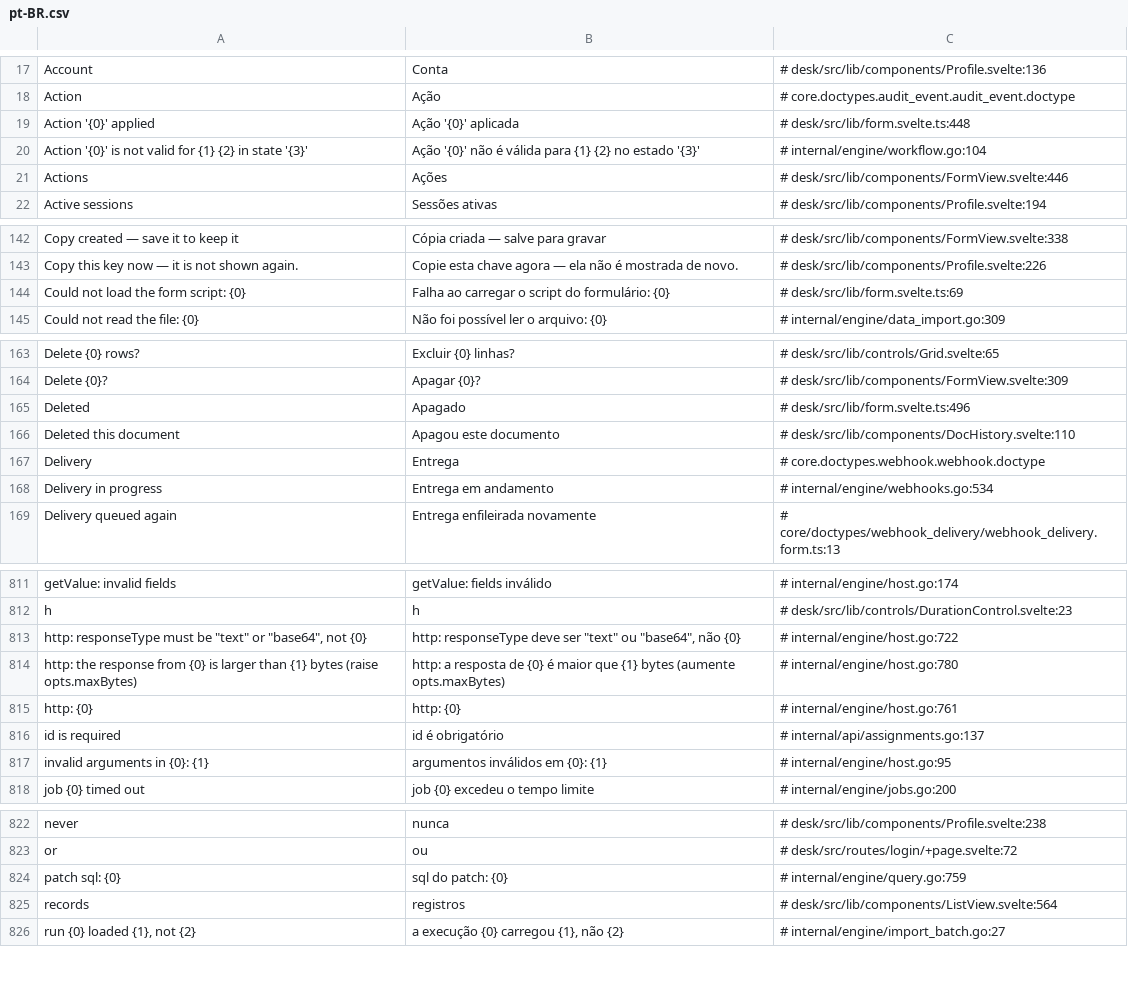
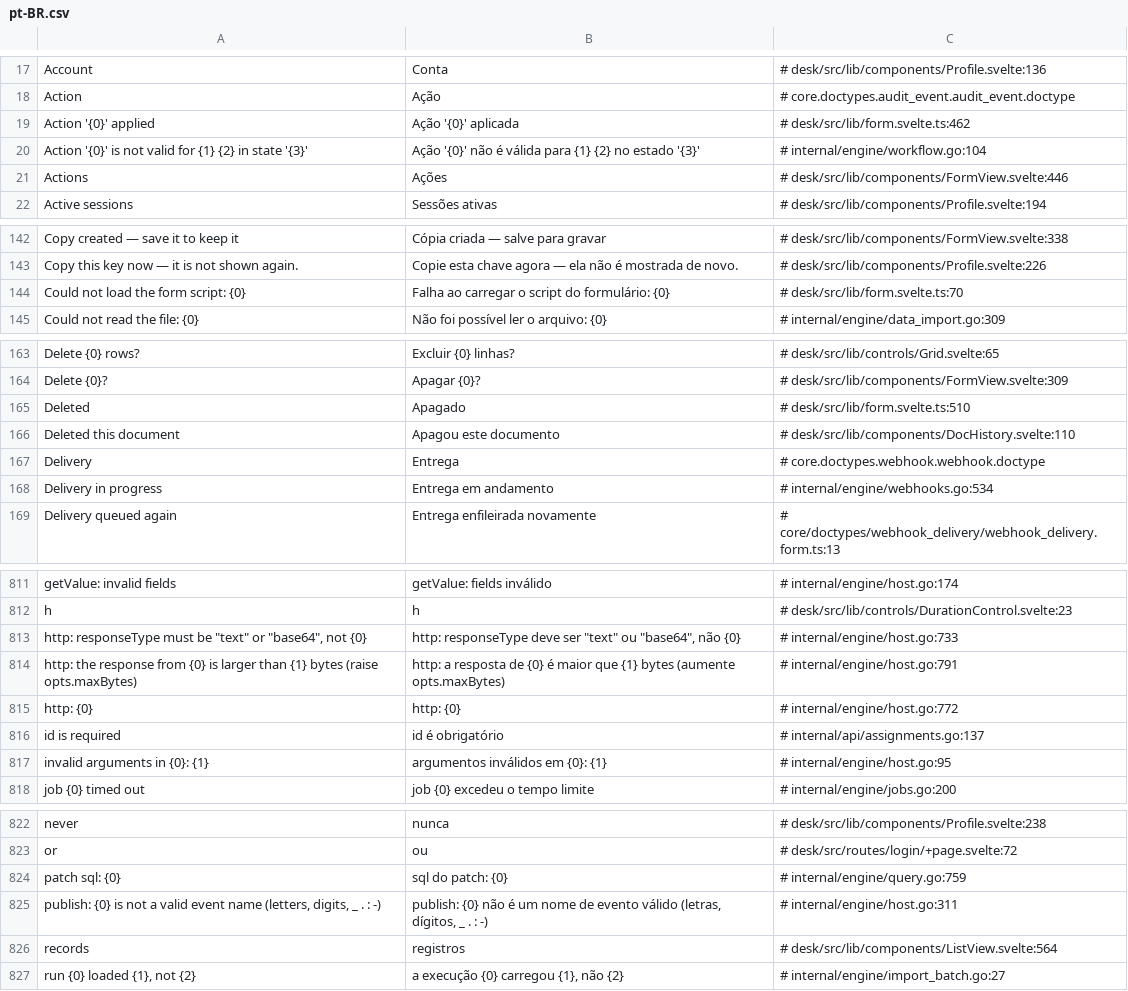
Before and after one commit to jrvidotti/ddcore, a CSV file: core/translations/pt-BR.csv, drawn as a sheet; only a part is shown, gaps mark what is left out; the diff covers the shown part only.

```diff
--- a/core/translations/pt-BR.csv
+++ b/core/translations/pt-BR.csv
@@ -18,3 +18,3 @@ Account,Conta,# desk/src/lib/components/Profile.svelte:136
 Action,Ação,# core.doctypes.audit_event.audit_event.doctype
-Action '{0}' applied,Ação '{0}' aplicada,# desk/src/lib/form.svelte.ts:448
+Action '{0}' applied,Ação '{0}' aplicada,# desk/src/lib/form.svelte.ts:462
 Action '{0}' is not valid for {1} {2} in state '{3}',Ação '{0}' não é válida para {1} {2} no estado '{3}',# internal/engine/workflow.go:104
@@ -143,3 +143,3 @@ Copy created — save it to keep it,Cópia criada — salve para gravar,# desk/s
 Copy this key now — it is not shown again.,Copie esta chave agora — ela não é mostrada de novo.,# desk/src/lib/components/Profile.svelte:226
-Could not load the form script: {0},Falha ao carregar o script do formulário: {0},# desk/src/lib/form.svelte.ts:69
+Could not load the form script: {0},Falha ao carregar o script do formulário: {0},# desk/src/lib/form.svelte.ts:70
 Could not read the file: {0},Não foi possível ler o arquivo: {0},# internal/engine/data_import.go:309
@@ -164,3 +164,3 @@ Delete {0} rows?,Excluir {0} linhas?,# desk/src/lib/controls/Grid.svelte:65
 Delete {0}?,Apagar {0}?,# desk/src/lib/components/FormView.svelte:309
-Deleted,Apagado,# desk/src/lib/form.svelte.ts:496
+Deleted,Apagado,# desk/src/lib/form.svelte.ts:510
 Deleted this document,Apagou este documento,# desk/src/lib/components/DocHistory.svelte:110
@@ -812,5 +812,5 @@ getValue: invalid fields,getValue: fields inválido,# internal/engine/host.go:17
 h,h,# desk/src/lib/controls/DurationControl.svelte:23
-"http: responseType must be ""text"" or ""base64"", not {0}","http: responseType deve ser ""text"" ou ""base64"", não {0}",# internal/engine/host.go:722
-http: the response from {0} is larger than {1} bytes (raise opts.maxBytes),http: a resposta de {0} é maior que {1} bytes (aumente opts.maxBytes),# internal/engine/host.go:780
-http: {0},http: {0},# internal/engine/host.go:761
+"http: responseType must be ""text"" or ""base64"", not {0}","http: responseType deve ser ""text"" ou ""base64"", não {0}",# internal/engine/host.go:733
+http: the response from {0} is larger than {1} bytes (raise opts.maxBytes),http: a resposta de {0} é maior que {1} bytes (aumente opts.maxBytes),# internal/engine/host.go:791
+http: {0},http: {0},# internal/engine/host.go:772
 id is required,id é obrigatório,# internal/api/assignments.go:137
@@ -824,2 +824,3 @@ or,ou,# desk/src/routes/login/+page.svelte:72
 patch sql: {0},sql do patch: {0},# internal/engine/query.go:759
+"publish: {0} is not a valid event name (letters, digits, _ . : -)","publish: {0} não é um nome de evento válido (letras, dígitos, _ . : -)",# internal/engine/host.go:311
 records,registros,# desk/src/lib/components/ListView.svelte:564
```
Also changed, not shown: 6 edited cells elsewhere in this file, 13 other files.
